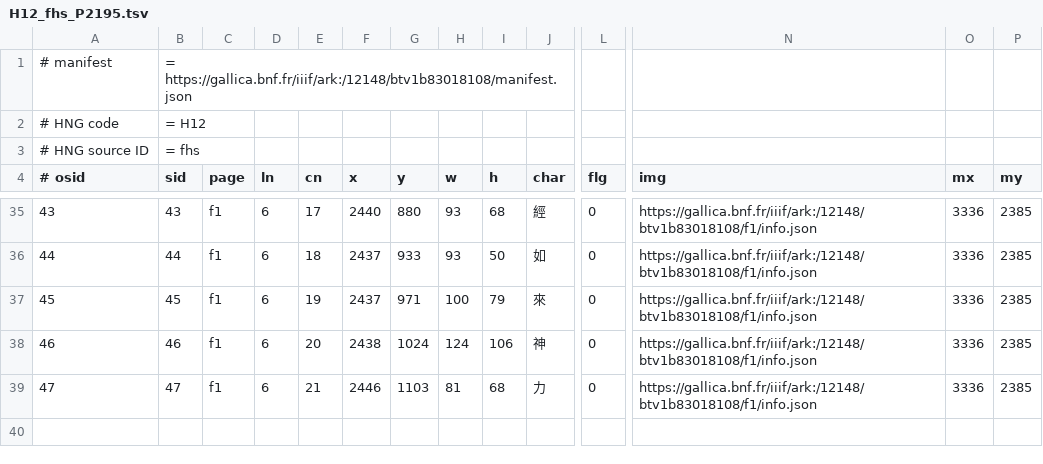
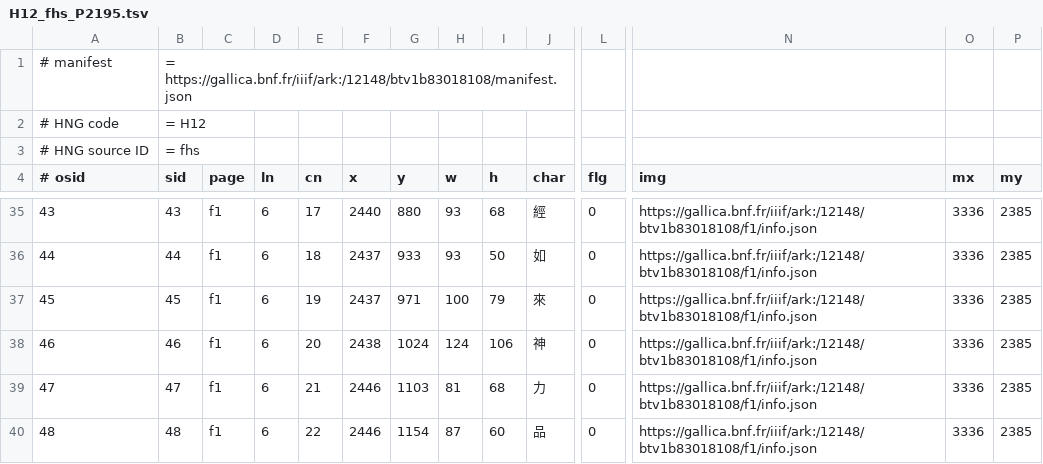
Before and after one commit to chise/hng-kiridashi-data, a TSV file: H12_fhs_P2195.tsv, drawn as a sheet; only a part is shown, gaps mark what is left out; rows hold the shown columns only; the diff names each change by its address in the sheet, - before the commit and + after, or states it on an @@ line.

Commit message:
([48] f1/6-22: (2446,1154)+87+60 (品)): add [via Kiridashi-kun]

```diff
--- a/H12_fhs_P2195.tsv
+++ b/H12_fhs_P2195.tsv
+row 40: 48 | 48 | f1 | 6 | 22 | 2446 | 1154 | 87 | 60 | 品 | 0 | https://gallica.bnf.fr/iiif/ark:/12148/btv1b83018108/f1/info.json | 3336 | 2385
```
